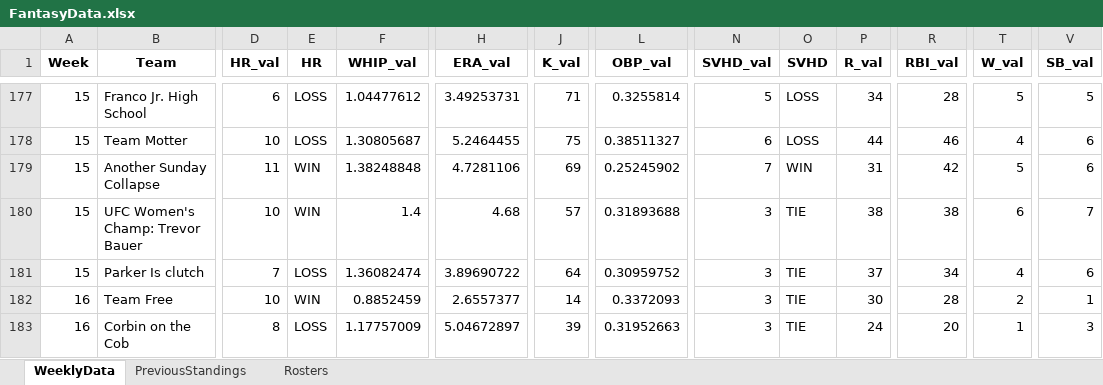
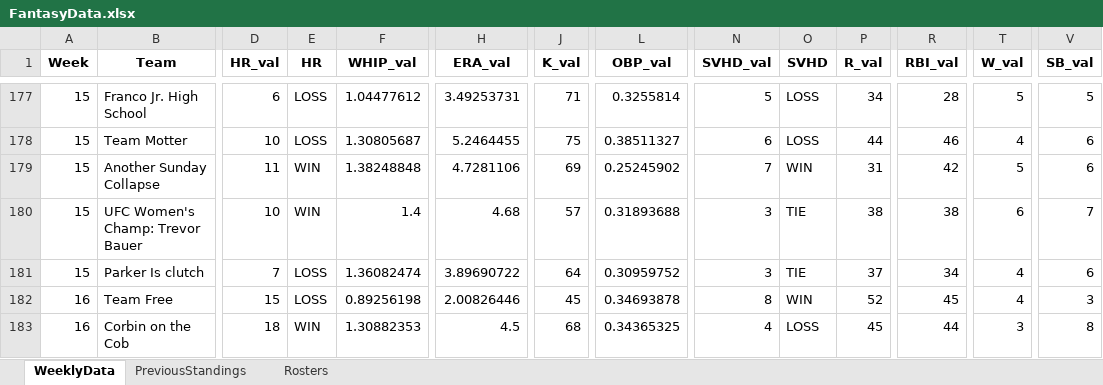
Before and after one commit to parkergeis/Fantasy-Baseball-App, an Excel workbook: data/FantasyData.xlsx, sheet WeeklyData, drawn as a sheet; only a part is shown, gaps mark what is left out; values as stored, in another font and other column widths than the file's, no borders; the diff covers the shown part only; the diff names each change by its address in the sheet, - before the commit and + after, or states it on an @@ line.

```diff
--- a/data/FantasyData.xlsx (sheet WeeklyData)
+++ b/data/FantasyData.xlsx (sheet WeeklyData)
-D182 (HR_val): 10
+D182 (HR_val): 15
-E182 (HR): WIN
+E182 (HR): LOSS
-F182 (WHIP_val): 0.8852459
+F182 (WHIP_val): 0.89256198
-H182 (ERA_val): 2.6557377
+H182 (ERA_val): 2.00826446
-J182 (K_val): 14
+J182 (K_val): 45
-L182 (OBP_val): 0.3372093
+L182 (OBP_val): 0.34693878
-N182 (SVHD_val): 3
+N182 (SVHD_val): 8
-O182 (SVHD): TIE
+O182 (SVHD): WIN
-P182 (R_val): 30
+P182 (R_val): 52
-R182 (RBI_val): 28
+R182 (RBI_val): 45
-T182 (W_val): 2
+T182 (W_val): 4
-V182 (SB_val): 1
+V182 (SB_val): 3
-D183 (HR_val): 8
+D183 (HR_val): 18
-E183 (HR): LOSS
+E183 (HR): WIN
-F183 (WHIP_val): 1.17757009
+F183 (WHIP_val): 1.30882353
-H183 (ERA_val): 5.04672897
+H183 (ERA_val): 4.5
-J183 (K_val): 39
+J183 (K_val): 68
-L183 (OBP_val): 0.31952663
+L183 (OBP_val): 0.34365325
-N183 (SVHD_val): 3
+N183 (SVHD_val): 4
-O183 (SVHD): TIE
+O183 (SVHD): LOSS
-P183 (R_val): 24
+P183 (R_val): 45
-R183 (RBI_val): 20
+R183 (RBI_val): 44
-T183 (W_val): 1
+T183 (W_val): 3
-V183 (SB_val): 3
+V183 (SB_val): 8
```
Also changed, not shown: 125 edited cells elsewhere in this sheet, sheet Rosters, 3 other files.
